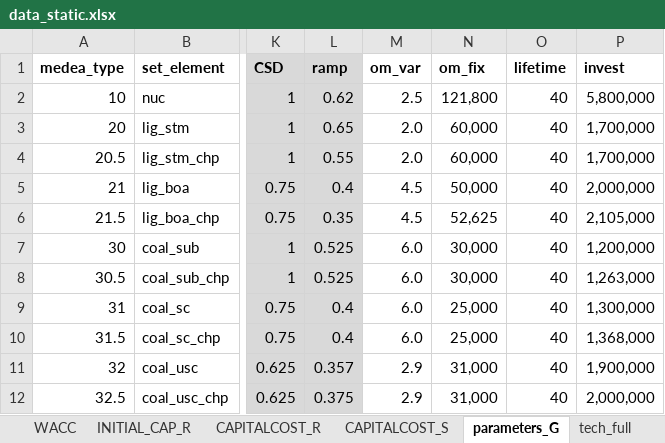
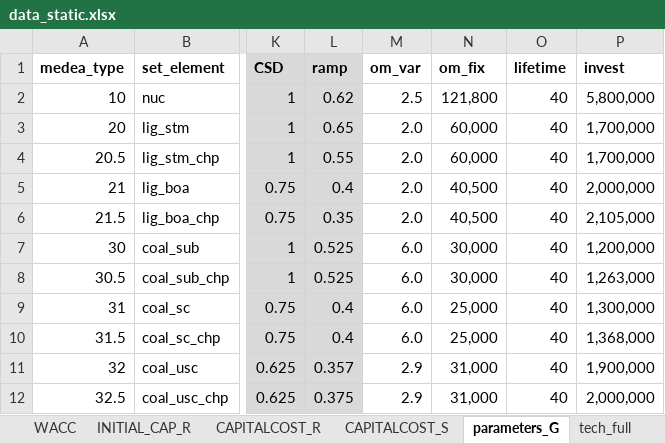
Before and after one commit to inwe-boku/medea, an Excel workbook: data/processed/data_static.xlsx, sheet parameters_G, drawn as a sheet; only a part is shown, gaps mark what is left out; values as stored, in another font and other column widths than the file's, no borders; the diff names each change by its address in the sheet, - before the commit and + after, or states it on an @@ line.

```diff
--- a/data/processed/data_static.xlsx (sheet parameters_G)
+++ b/data/processed/data_static.xlsx (sheet parameters_G)
-M5:M6 (om_var): 4.5
+M5:M6 (om_var): 2.0
-N5 (om_fix): 50,000
+N5 (om_fix): 40,500
-N6 (om_fix): 52,625
+N6 (om_fix): 40,500
```
Also changed, not shown: sheet tech_full, 2 other files.
